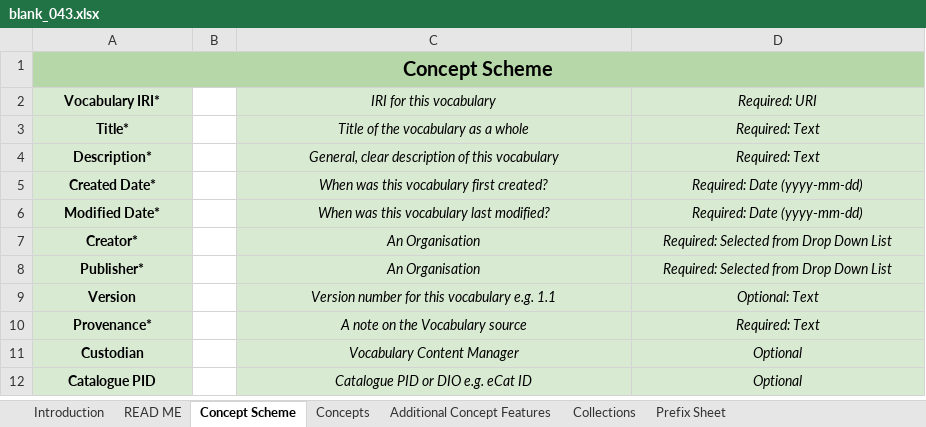
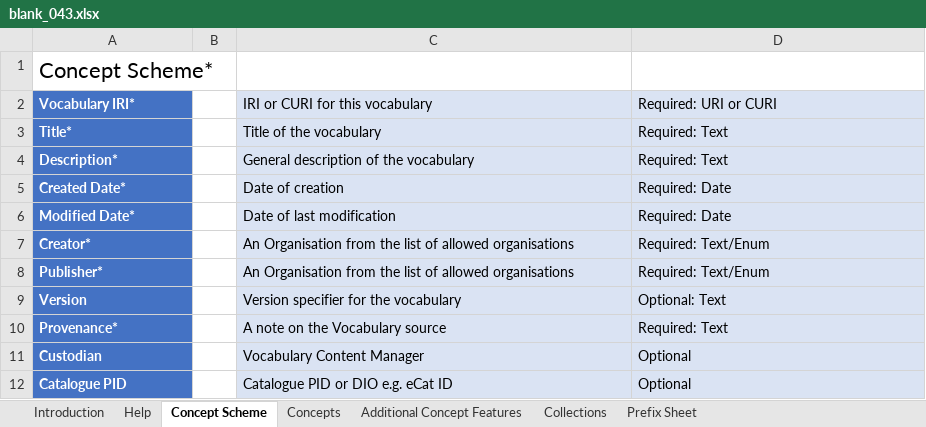
Before and after one commit to nfdi4cat/voc4cat-tool, an Excel workbook: src/voc4cat/blank_043.xlsx, sheet Concept Scheme, drawn as a sheet; values as stored, in another font and other column widths than the file's, no borders; the diff names each change by its address in the sheet, - before the commit and + after, or states it on an @@ line.

```diff
--- a/src/voc4cat/blank_043.xlsx (sheet Concept Scheme)
+++ b/src/voc4cat/blank_043.xlsx (sheet Concept Scheme)
-sheet tab: READ ME
+sheet tab: Help
-A1 (Vocabulary IRI*): Concept Scheme
+A1 (Vocabulary IRI*): Concept Scheme*
-A1:A12 alignment: center
+A1:A12 alignment: left
@@ A1 fill: #B6D7A8 → none, bold: on → off, text size: larger @@
-A1:D1 merged
@@ A2:A12 fill: #D9EAD3 → #4472C4, text colour: black → #FFFFFF @@
-C2: IRI for this vocabulary
+C2: IRI or CURI for this vocabulary
@@ C2:D12 alignment: center → left, fill: #D9EAD3 → #DAE3F3, italic: on → off @@
-D2: Required: URI
+D2: Required: URI or CURI
-C3 (IRI or CURI for this vocabulary): Title of the vocabulary as a whole
+C3 (IRI or CURI for this vocabulary): Title of the vocabulary
-C4 (IRI or CURI for this vocabulary): General, clear description of this vocabulary
+C4 (IRI or CURI for this vocabulary): General description of the vocabulary
-C5 (IRI or CURI for this vocabulary): When was this vocabulary first created?
+C5 (IRI or CURI for this vocabulary): Date of creation
-D5:D6 (Required: URI or CURI): Required: Date (yyyy-mm-dd)
+D5:D6 (Required: URI or CURI): Required: Date
-C6 (IRI or CURI for this vocabulary): When was this vocabulary last modified?
+C6 (IRI or CURI for this vocabulary): Date of last modification
-C7:C8 (IRI or CURI for this vocabulary): An Organisation
+C7:C8 (IRI or CURI for this vocabulary): An Organisation from the list of allowed organisations
-D7:D8 (Required: URI or CURI): Required: Selected from Drop Down List
+D7:D8 (Required: URI or CURI): Required: Text/Enum
-C9 (IRI or CURI for this vocabulary): Version number for this vocabulary e.g. 1.1
+C9 (IRI or CURI for this vocabulary): Version specifier for the vocabulary
```
Also changed, not shown: sheet Introduction, sheet Help, sheet Concepts, sheet Additional Concept Features, sheet Collections, sheet Prefix Sheet, charts or pictures, 2 other files.
